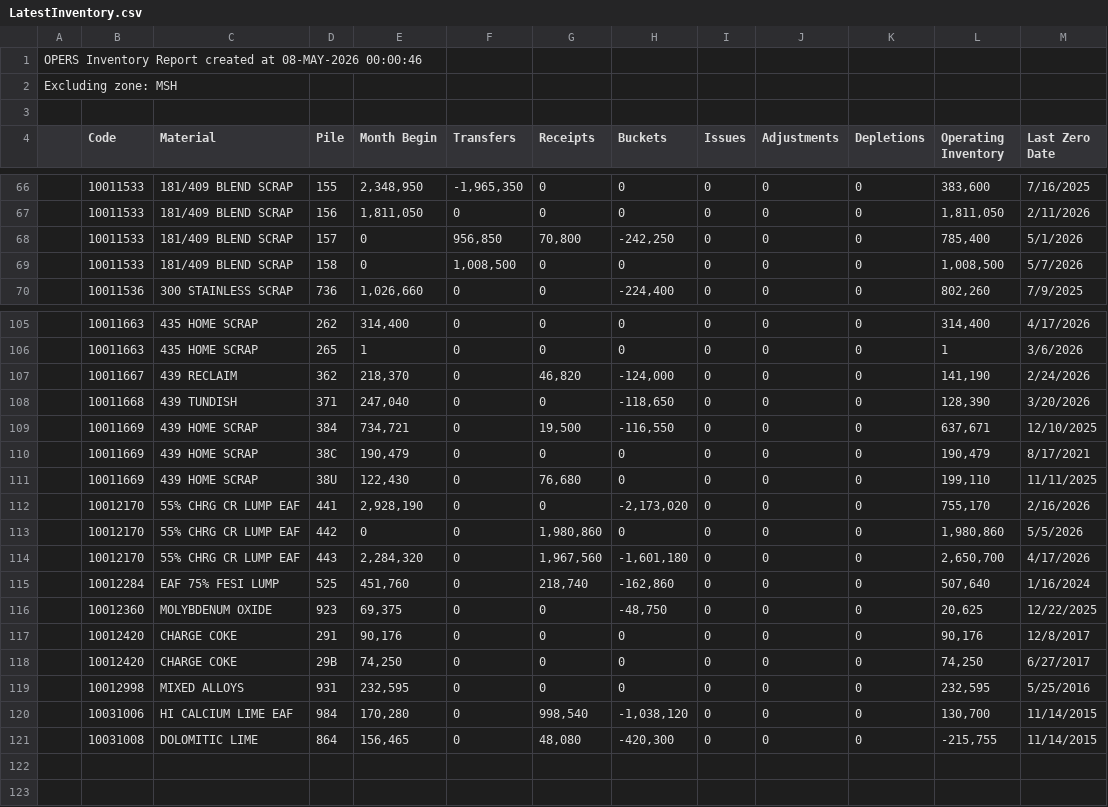
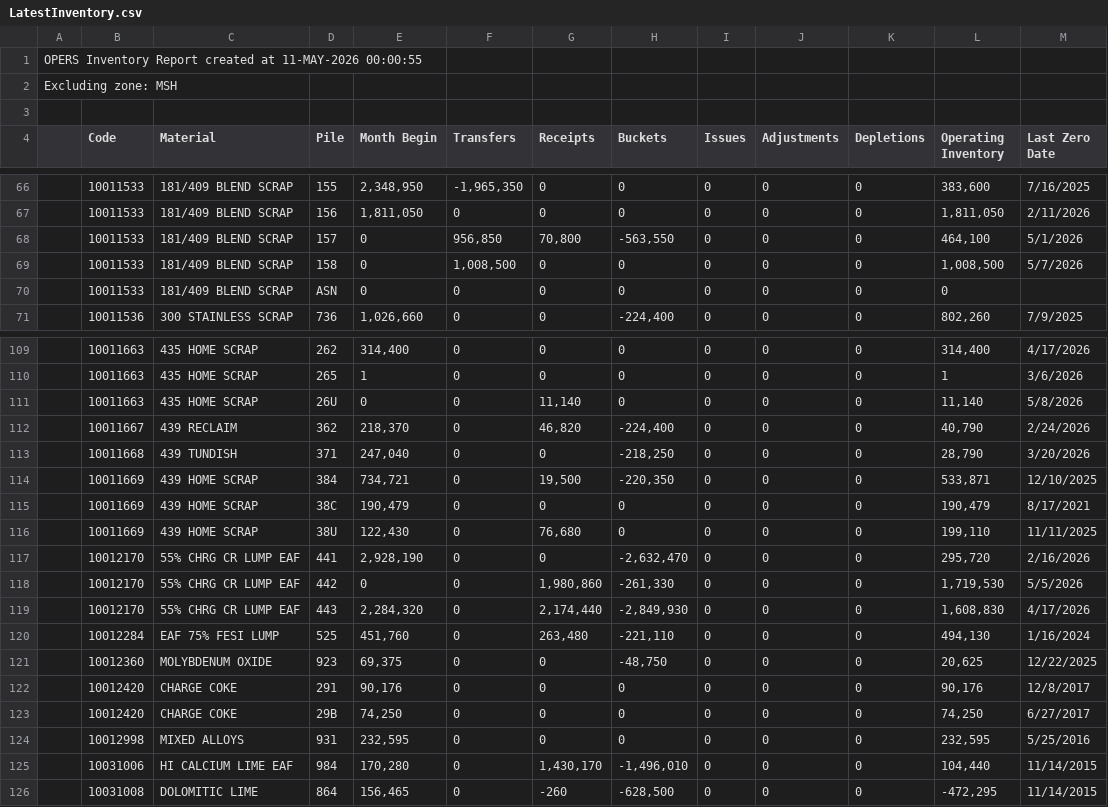
Before and after one commit to Harsco36Map/Yardmap, a CSV file: LatestInventory.csv, drawn as a sheet; only a part is shown, gaps mark what is left out; the diff covers the shown part only.

```diff
--- a/LatestInventory.csv
+++ b/LatestInventory.csv
@@ -1,2 +1,2 @@
-OPERS Inventory Report created at 08-MAY-2026 00:00:46
+OPERS Inventory Report created at 11-MAY-2026 00:00:55
 Excluding zone: MSH
@@ -67,4 +67,5 @@ Excluding zone: MSH
 ,"10011533","181/409 BLEND SCRAP","156 ","1,811,050","0","0","0","0","0","0","1,811,050","2/11/2026"
-,"10011533","181/409 BLEND SCRAP","157 ","0","956,850","70,800","-242,250","0","0","0","785,400","5/1/2026"
+,"10011533","181/409 BLEND SCRAP","157 ","0","956,850","70,800","-563,550","0","0","0","464,100","5/1/2026"
 ,"10011533","181/409 BLEND SCRAP","158 ","0","1,008,500","0","0","0","0","0","1,008,500","5/7/2026"
+,"10011533","181/409 BLEND SCRAP","ASN ","0","0","0","0","0","0","0","0",""
 ,"10011536","300 STAINLESS SCRAP","736 ","1,026,660","0","0","-224,400","0","0","0","802,260","7/9/2025"
@@ -106,11 +110,12 @@ Excluding zone: MSH
 ,"10011663","435 HOME SCRAP","265 ","1","0","0","0","0","0","0","1","3/6/2026"
-,"10011667","439 RECLAIM","362 ","218,370","0","46,820","-124,000","0","0","0","141,190","2/24/2026"
-,"10011668","439 TUNDISH","371 ","247,040","0","0","-118,650","0","0","0","128,390","3/20/2026"
-,"10011669","439 HOME SCRAP","384 ","734,721","0","19,500","-116,550","0","0","0","637,671","12/10/2025"
+,"10011663","435 HOME SCRAP","26U ","0","0","11,140","0","0","0","0","11,140","5/8/2026"
+,"10011667","439 RECLAIM","362 ","218,370","0","46,820","-224,400","0","0","0","40,790","2/24/2026"
+,"10011668","439 TUNDISH","371 ","247,040","0","0","-218,250","0","0","0","28,790","3/20/2026"
+,"10011669","439 HOME SCRAP","384 ","734,721","0","19,500","-220,350","0","0","0","533,871","12/10/2025"
 ,"10011669","439 HOME SCRAP","38C ","190,479","0","0","0","0","0","0","190,479","8/17/2021"
 ,"10011669","439 HOME SCRAP","38U ","122,430","0","76,680","0","0","0","0","199,110","11/11/2025"
-,"10012170","55% CHRG CR LUMP EAF","441 ","2,928,190","0","0","-2,173,020","0","0","0","755,170","2/16/2026"
-,"10012170","55% CHRG CR LUMP EAF","442 ","0","0","1,980,860","0","0","0","0","1,980,860","5/5/2026"
-,"10012170","55% CHRG CR LUMP EAF","443 ","2,284,320","0","1,967,560","-1,601,180","0","0","0","2,650,700","4/17/2026"
-,"10012284","EAF 75% FESI LUMP","525 ","451,760","0","218,740","-162,860","0","0","0","507,640","1/16/2024"
+,"10012170","55% CHRG CR LUMP EAF","441 ","2,928,190","0","0","-2,632,470","0","0","0","295,720","2/16/2026"
+,"10012170","55% CHRG CR LUMP EAF","442 ","0","0","1,980,860","-261,330","0","0","0","1,719,530","5/5/2026"
+,"10012170","55% CHRG CR LUMP EAF","443 ","2,284,320","0","2,174,440","-2,849,930","0","0","0","1,608,830","4/17/2026"
+,"10012284","EAF 75% FESI LUMP","525 ","451,760","0","263,480","-221,110","0","0","0","494,130","1/16/2024"
 ,"10012360","MOLYBDENUM OXIDE","923 ","69,375","0","0","-48,750","0","0","0","20,625","12/22/2025"
@@ -119,3 +124,3 @@ Excluding zone: MSH
 ,"10012998","MIXED ALLOYS","931 ","232,595","0","0","0","0","0","0","232,595","5/25/2016"
-,"10031006","HI CALCIUM LIME EAF","984 ","170,280","0","998,540","-1,038,120","0","0","0","130,700","11/14/2015"
-,"10031008","DOLOMITIC LIME","864 ","156,465","0","48,080","-420,300","0","0","0","-215,755","11/14/2015"
+,"10031006","HI CALCIUM LIME EAF","984 ","170,280","0","1,430,170","-1,496,010","0","0","0","104,440","11/14/2015"
+,"10031008","DOLOMITIC LIME","864 ","156,465","0","-260","-628,500","0","0","0","-472,295","11/14/2015"
```
Also changed, not shown: 3 added rows and 66 edited cells elsewhere in this file.
